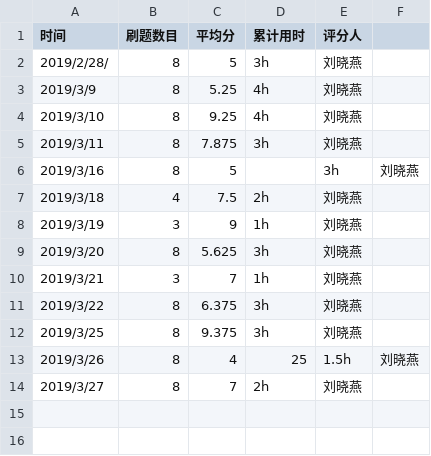
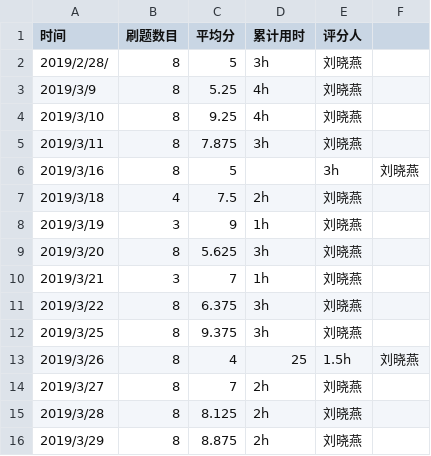
Before and after one commit to ML1019/C_language_practice, a CSV file: daily/每天记录.csv, drawn as a sheet; the diff names each change by its address in the sheet, - before the commit and + after, or states it on an @@ line.

Commit message:
Update 每天记录.csv

```diff
--- a/daily/每天记录.csv
+++ b/daily/每天记录.csv
+row 15: 2019/3/28 | 8 | 8.125 | 2h | 刘晓燕
+row 16: 2019/3/29 | 8 | 8.875 | 2h | 刘晓燕
```
